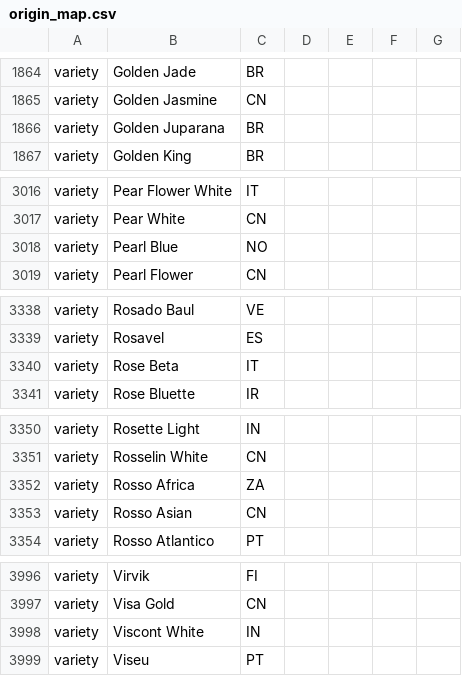
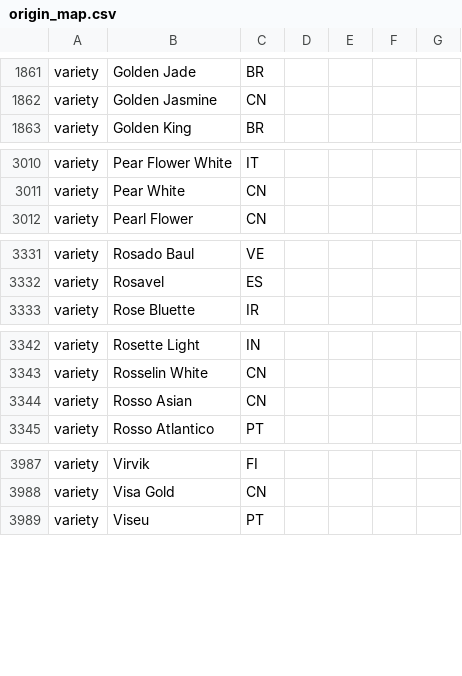
Before and after one commit to Fux002/blokport_scraper, a CSV file: catalog_source/origin_map.csv, drawn as a sheet; only a part is shown, gaps mark what is left out; the diff covers the shown part only.

```diff
--- a/catalog_source/origin_map.csv
+++ b/catalog_source/origin_map.csv
@@ -1865,3 +1862,2 @@ variety,Golden Jade,BR,,
 variety,Golden Jasmine,CN,,
-variety,Golden Juparana,BR,,
 variety,Golden King,BR,,
@@ -3017,3 +3011,2 @@ variety,Pear Flower White,IT,,
 variety,Pear White,CN,,
-variety,Pearl Blue,NO,,
 variety,Pearl Flower,CN,,
@@ -3339,3 +3332,2 @@ variety,Rosado Baul,VE,,
 variety,Rosavel,ES,,
-variety,Rose Beta,IT,,
 variety,Rose Bluette,IR,,
@@ -3351,3 +3343,2 @@ variety,Rosette Light,IN,,
 variety,Rosselin White,CN,,
-variety,Rosso Africa,ZA,,
 variety,Rosso Asian,CN,,
@@ -3997,3 +3988,2 @@ variety,Virvik,FI,,
 variety,Visa Gold,CN,,
-variety,Viscont White,IN,,
 variety,Viseu,PT,,
```
Also changed, not shown: 25 removed rows elsewhere in this file, 4 other files.
